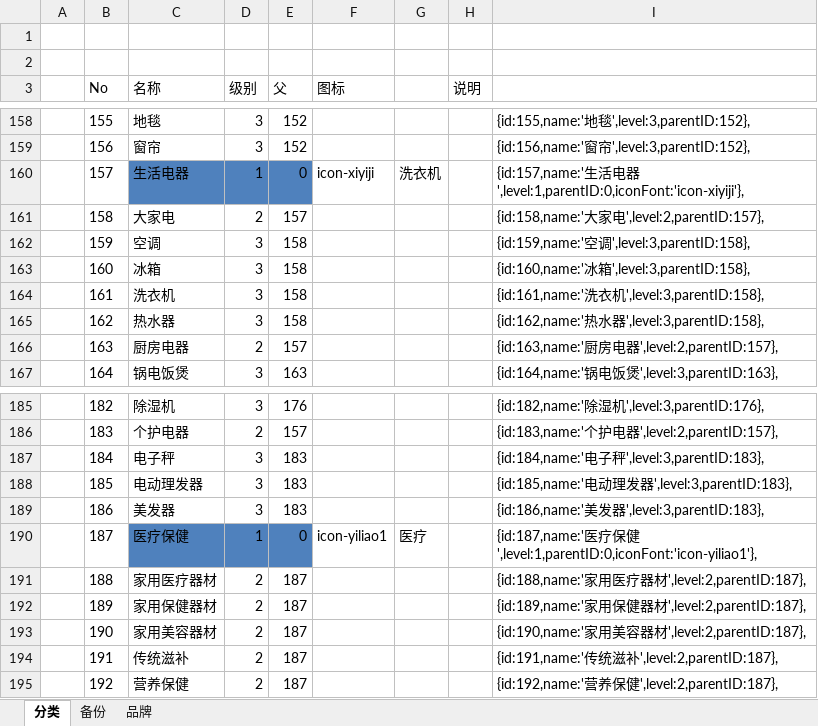
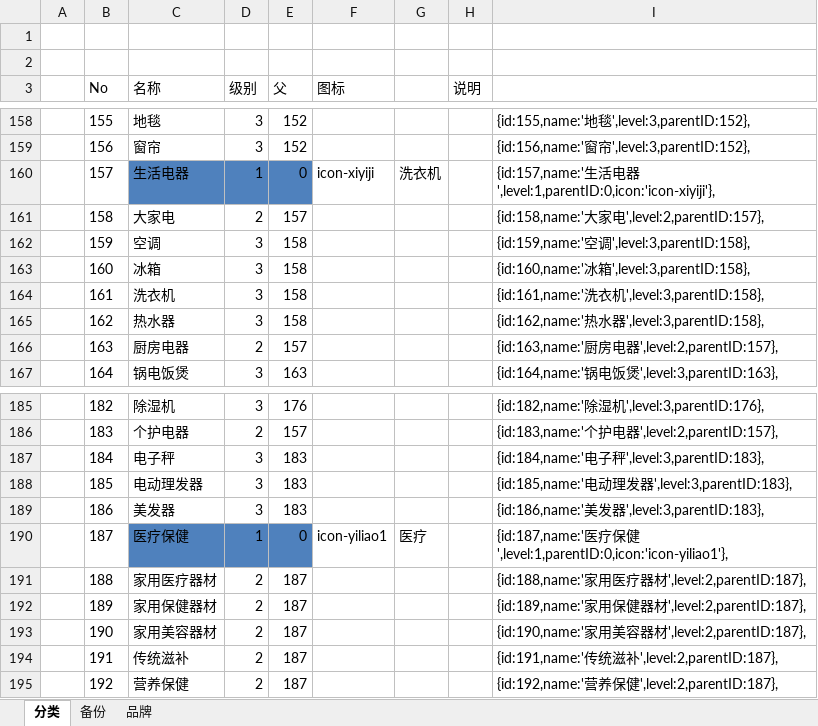
Before and after one commit to ByronWang/bag, an Excel workbook: docs/产品分类.xlsx, sheet 分类, drawn as a sheet; only a part is shown, gaps mark what is left out; values as stored, in another font and other column widths than the file's, no borders; the diff covers the shown part only; the diff names each change by its address in the sheet, - before the commit and + after, or states it on an @@ line.

```diff
--- a/docs/产品分类.xlsx (sheet 分类)
+++ b/docs/产品分类.xlsx (sheet 分类)
-I160: …电器',level:1,parentID:0,iconFont:'icon-xiyiji'},
+I160: …电器',level:1,parentID:0,icon:'icon-xiyiji'},
-I190: …保健',level:1,parentID:0,iconFont:'icon-yiliao1'},
+I190: …保健',level:1,parentID:0,icon:'icon-yiliao1'},
```
Also changed, not shown: 12 edited cells elsewhere in this sheet, formulas that keep their value.
